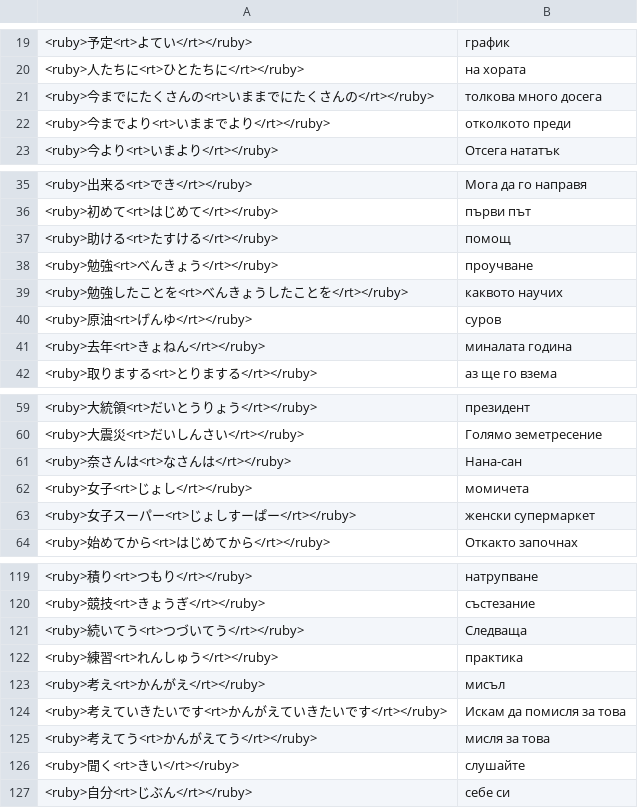
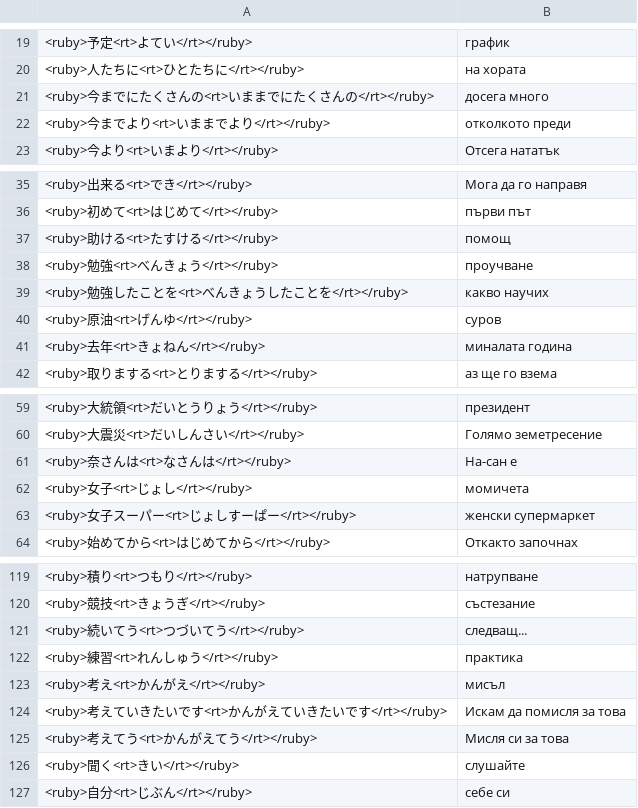
Before and after one commit to vebaev/NHK, a TSV file: docs/anki_cards.tsv, drawn as a sheet; only a part is shown, gaps mark what is left out.

```diff
--- a/docs/anki_cards.tsv
+++ b/docs/anki_cards.tsv
@@ -20,3 +20,3 @@
 <ruby>人たちに<rt>ひとたちに</rt></ruby>	на хората
-<ruby>今までにたくさんの<rt>いままでにたくさんの</rt></ruby>	толкова много досега
+<ruby>今までにたくさんの<rt>いままでにたくさんの</rt></ruby>	досега много
 <ruby>今までより<rt>いままでより</rt></ruby>	отколкото преди
@@ -38,3 +38,3 @@
 <ruby>勉強<rt>べんきょう</rt></ruby>	проучване
-<ruby>勉強したことを<rt>べんきょうしたことを</rt></ruby>	каквото научих
+<ruby>勉強したことを<rt>べんきょうしたことを</rt></ruby>	какво научих
 <ruby>原油<rt>げんゆ</rt></ruby>	суров
@@ -60,3 +60,3 @@
 <ruby>大震災<rt>だいしんさい</rt></ruby>	Голямо земетресение
-<ruby>奈さんは<rt>なさんは</rt></ruby>	Нана-сан
+<ruby>奈さんは<rt>なさんは</rt></ruby>	На-сан е
 <ruby>女子<rt>じょし</rt></ruby>	момичета
@@ -120,3 +120,3 @@
 <ruby>競技<rt>きょうぎ</rt></ruby>	състезание
-<ruby>続いてう<rt>つづいてう</rt></ruby>	Следваща
+<ruby>続いてう<rt>つづいてう</rt></ruby>	следващ...
 <ruby>練習<rt>れんしゅう</rt></ruby>	практика
@@ -124,3 +124,3 @@
 <ruby>考えていきたいです<rt>かんがえていきたいです</rt></ruby>	Искам да помисля за това
-<ruby>考えてう<rt>かんがえてう</rt></ruby>	мисля за това
+<ruby>考えてう<rt>かんがえてう</rt></ruby>	Мисля си за това
 <ruby>聞く<rt>きい</rt></ruby>	слушайте
```
Also changed, not shown: 3 other files.
